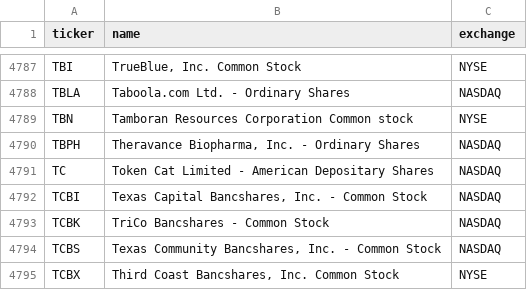
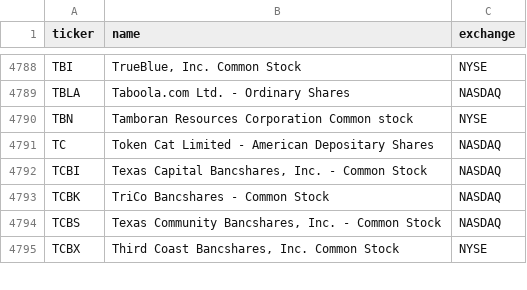
Before and after one commit to cplajha-pixel/stock-screener, a CSV file: output/us_tickers.csv, drawn as a sheet; only a part is shown, gaps mark what is left out; removed rows and columns are numbered as before the commit, all else as after; the diff covers the shown part only; the diff names each change by its address in the sheet, - before the commit and + after, or states it on an @@ line.

```diff
--- a/output/us_tickers.csv
+++ b/output/us_tickers.csv
-row 4790: TBPH | Theravance Biopharma, Inc. - Ordinary Shares | NASDAQ
```
Also changed, not shown: 3 added rows and 2 removed rows elsewhere in this file, 4 other files.
